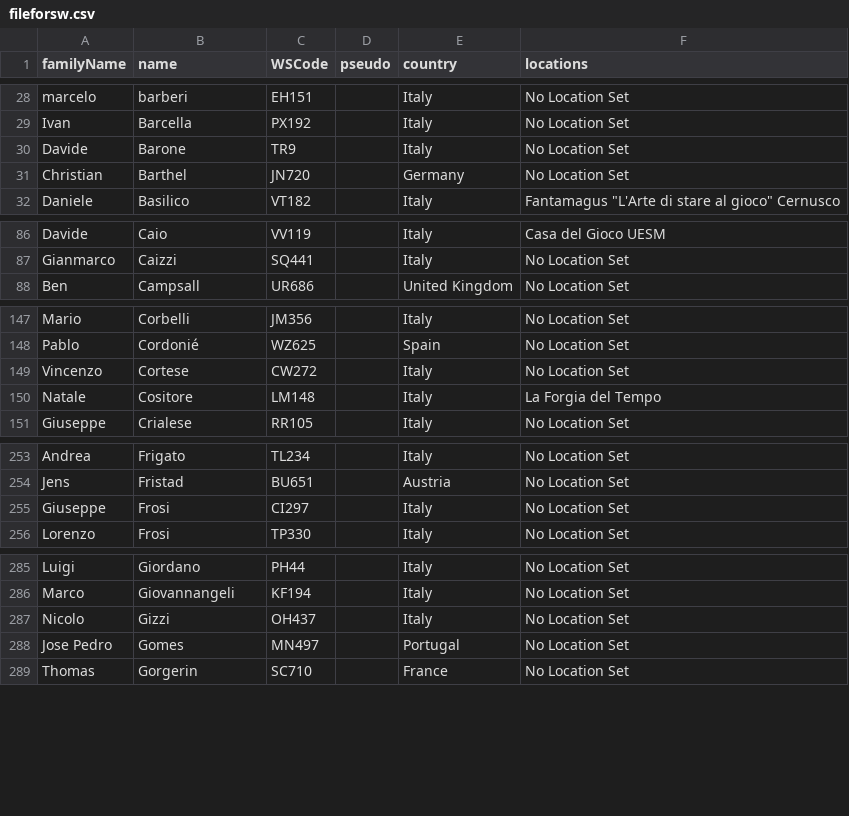
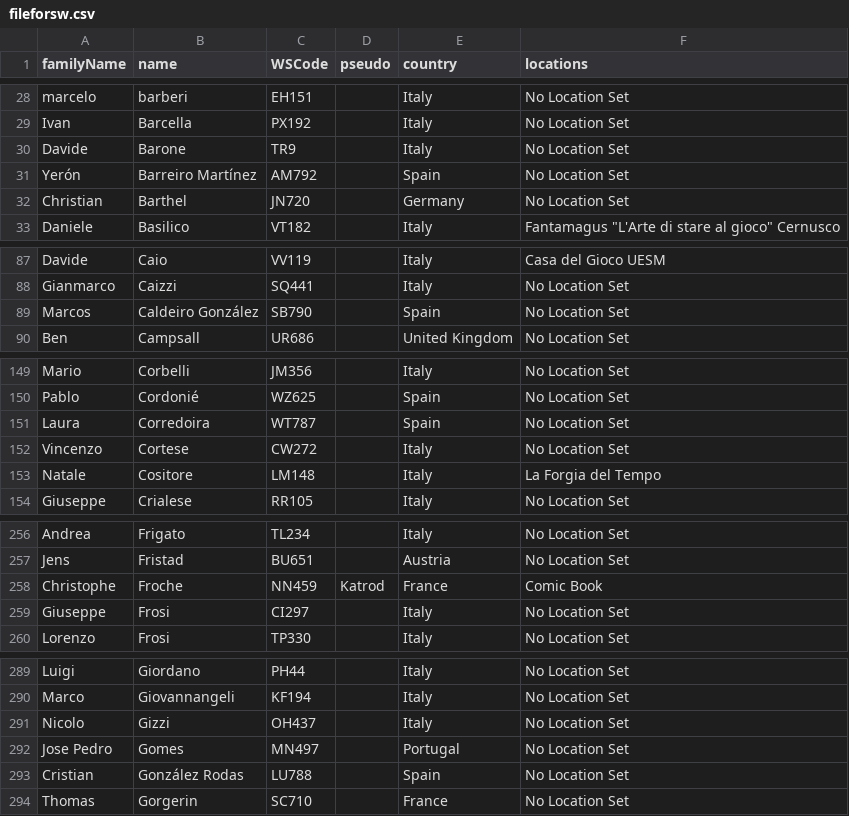
Before and after one commit to wsfrance/PairingSofware, a CSV file: src/data/playerDB/fileforsw.csv, drawn as a sheet; only a part is shown, gaps mark what is left out; the diff covers the shown part only; the diff names each change by its address in the sheet, - before the commit and + after, or states it on an @@ line.

Commit message:
update DB

```diff
--- a/src/data/playerDB/fileforsw.csv
+++ b/src/data/playerDB/fileforsw.csv
+row 31: Yerón | Barreiro Martínez | AM792 |  | Spain | No Location Set
+row 89: Marcos | Caldeiro González | SB790 |  | Spain | No Location Set
+row 151: Laura | Corredoira | WT787 |  | Spain | No Location Set
+row 258: Christophe | Froche | NN459 | Katrod | France | Comic Book
+row 293: Cristian | González Rodas | LU788 |  | Spain | No Location Set
```
Also changed, not shown: 3 added rows, 1 removed row and 1 edited cell elsewhere in this file.
